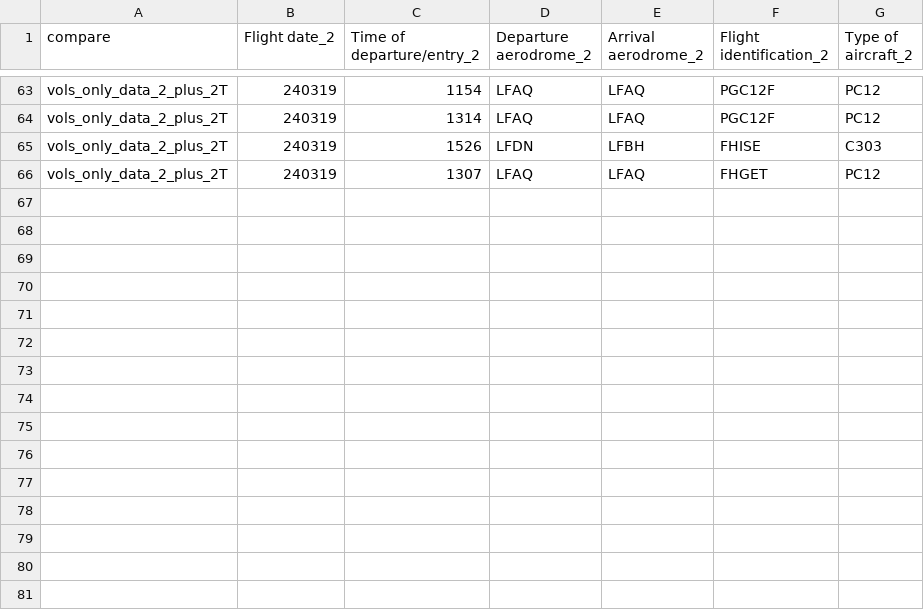
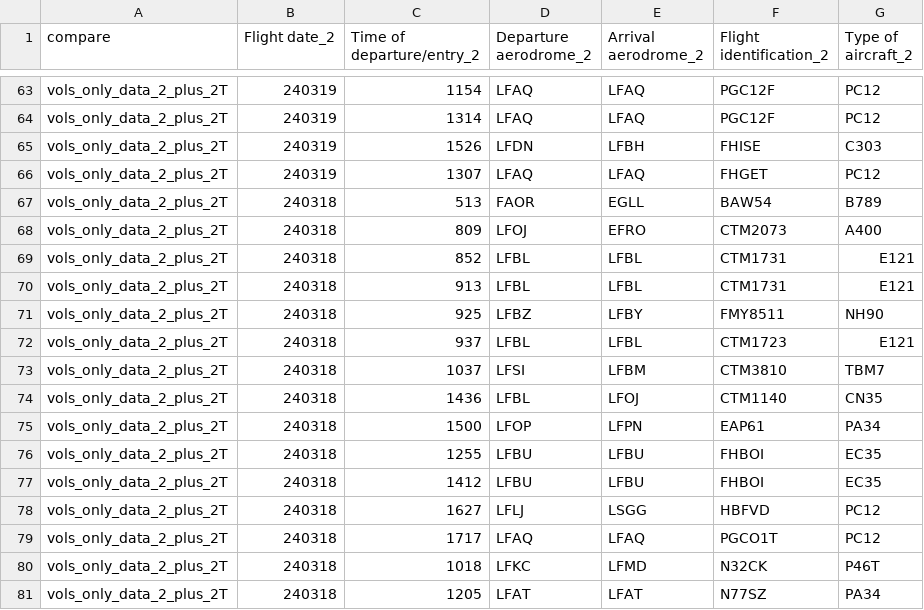
Before and after one commit to ittaldias/redevance, a CSV file: notebook/vols_manquants.csv, drawn as a sheet; only a part is shown, gaps mark what is left out; the diff names each change by its address in the sheet, - before the commit and + after, or states it on an @@ line.

Commit message:
journée du 18 mar 2024

```diff
--- a/notebook/vols_manquants.csv
+++ b/notebook/vols_manquants.csv
+row 67: vols_only_data_2_plus_2T | 240318 | 513 | FAOR | EGLL | BAW54 | B789
+row 68: vols_only_data_2_plus_2T | 240318 | 809 | LFOJ | EFRO | CTM2073 | A400
+row 69: vols_only_data_2_plus_2T | 240318 | 852 | LFBL | LFBL | CTM1731 | E121
+row 70: vols_only_data_2_plus_2T | 240318 | 913 | LFBL | LFBL | CTM1731 | E121
+row 71: vols_only_data_2_plus_2T | 240318 | 925 | LFBZ | LFBY | FMY8511 | NH90
+row 72: vols_only_data_2_plus_2T | 240318 | 937 | LFBL | LFBL | CTM1723 | E121
+row 73: vols_only_data_2_plus_2T | 240318 | 1037 | LFSI | LFBM | CTM3810 | TBM7
+row 74: vols_only_data_2_plus_2T | 240318 | 1436 | LFBL | LFOJ | CTM1140 | CN35
+row 75: vols_only_data_2_plus_2T | 240318 | 1500 | LFOP | LFPN | EAP61 | PA34
+row 76: vols_only_data_2_plus_2T | 240318 | 1255 | LFBU | LFBU | FHBOI | EC35
+row 77: vols_only_data_2_plus_2T | 240318 | 1412 | LFBU | LFBU | FHBOI | EC35
+row 78: vols_only_data_2_plus_2T | 240318 | 1627 | LFLJ | LSGG | HBFVD | PC12
+row 79: vols_only_data_2_plus_2T | 240318 | 1717 | LFAQ | LFAQ | PGCO1T | PC12
+row 80: vols_only_data_2_plus_2T | 240318 | 1018 | LFKC | LFMD | N32CK | P46T
+row 81: vols_only_data_2_plus_2T | 240318 | 1205 | LFAT | LFAT | N77SZ | PA34
```
